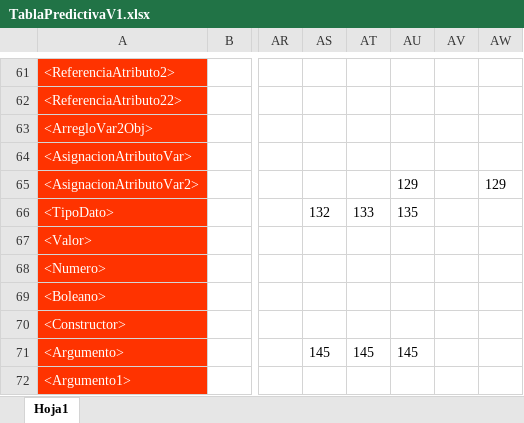
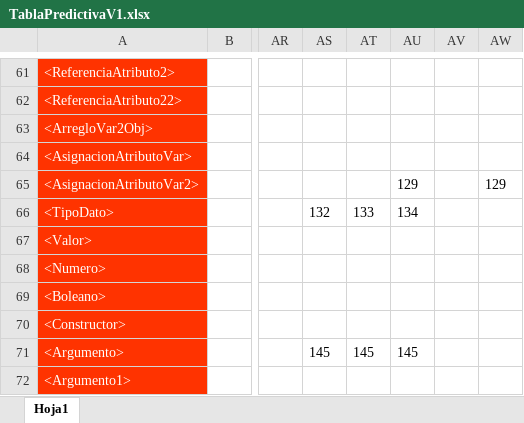
Before and after one commit to SKevinIvan/Editor-Texto, an Excel workbook: TablaPredictivaV1.xlsx, sheet Hoja1, drawn as a sheet; only a part is shown, gaps mark what is left out; values as stored, in another font and other column widths than the file's, no borders; the diff names each change by its address in the sheet, - before the commit and + after, or states it on an @@ line.

```diff
--- a/TablaPredictivaV1.xlsx (sheet Hoja1)
+++ b/TablaPredictivaV1.xlsx (sheet Hoja1)
-AU66: 135
+AU66: 134
```
Also changed, not shown: 10 other files.
